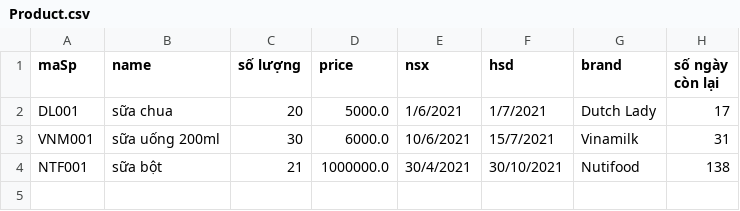
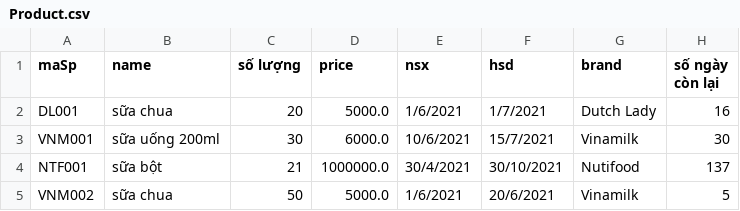
Before and after one commit to dinhhuychuong3005/Modul2_CaseStudy, a CSV file: Product.csv, drawn as a sheet.

```diff
--- a/Product.csv
+++ b/Product.csv
@@ -1,4 +1,5 @@
 maSp,name,số lượng,price,nsx,hsd,brand,số ngày còn lại
-DL001,sữa chua,20,5000.0,1/6/2021,1/7/2021,Dutch Lady,17
-VNM001,sữa uống 200ml,30,6000.0,10/6/2021,15/7/2021,Vinamilk,31
-NTF001,sữa bột,21,1000000.0,30/4/2021,30/10/2021,Nutifood,138
+DL001,sữa chua,20,5000.0,1/6/2021,1/7/2021,Dutch Lady,16
+VNM001,sữa uống 200ml,30,6000.0,10/6/2021,15/7/2021,Vinamilk,30
+NTF001,sữa bột,21,1000000.0,30/4/2021,30/10/2021,Nutifood,137
+VNM002,sữa chua,50,5000.0,1/6/2021,20/6/2021,Vinamilk,5
```
Also changed, not shown: Employee.csv, 14 other files.
